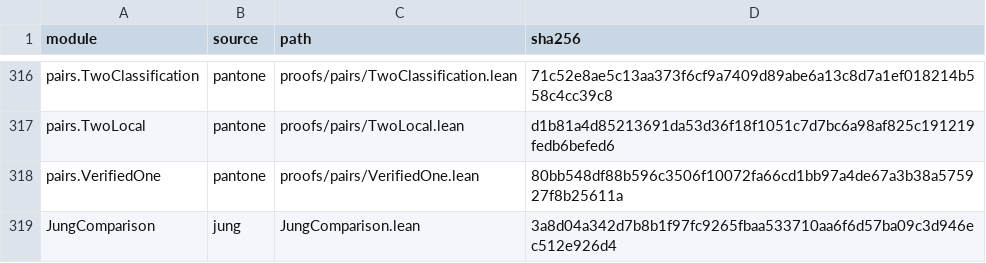
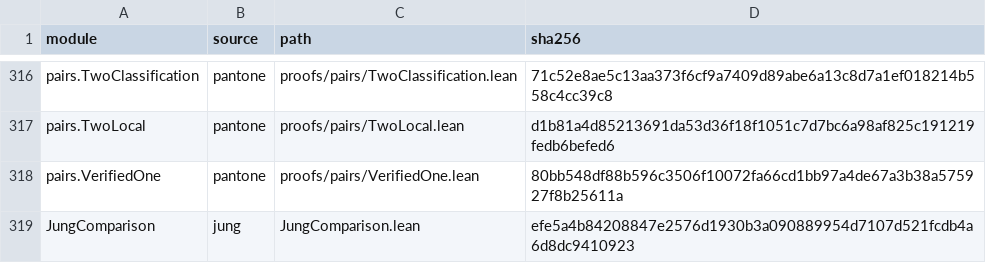
Before and after one commit to aistaralchemist-cyber/superpermutation-bounds-2026, a TSV file: verification/sources.tsv, drawn as a sheet; only a part is shown, gaps mark what is left out.

```diff
--- a/verification/sources.tsv
+++ b/verification/sources.tsv
@@ -318,2 +318,2 @@ pairs.TwoLocal	pantone	proofs/pairs/TwoLocal.lean	d1b81a4d85213691da53d36f18f105
 pairs.VerifiedOne	pantone	proofs/pairs/VerifiedOne.lean	80bb548df88b596c3506f10072fa66cd1bb97a4de67a3b38a575927f8b25611a
-JungComparison	jung	JungComparison.lean	3a8d04a342d7b8b1f97fc9265fbaa533710aa6f6d57ba09c3d946ec512e926d4
+JungComparison	jung	JungComparison.lean	efe5a4b84208847e2576d1930b3a090889954d7107d521fcdb4a6d8dc9410923
```
Also changed, not shown: 5 other files.
